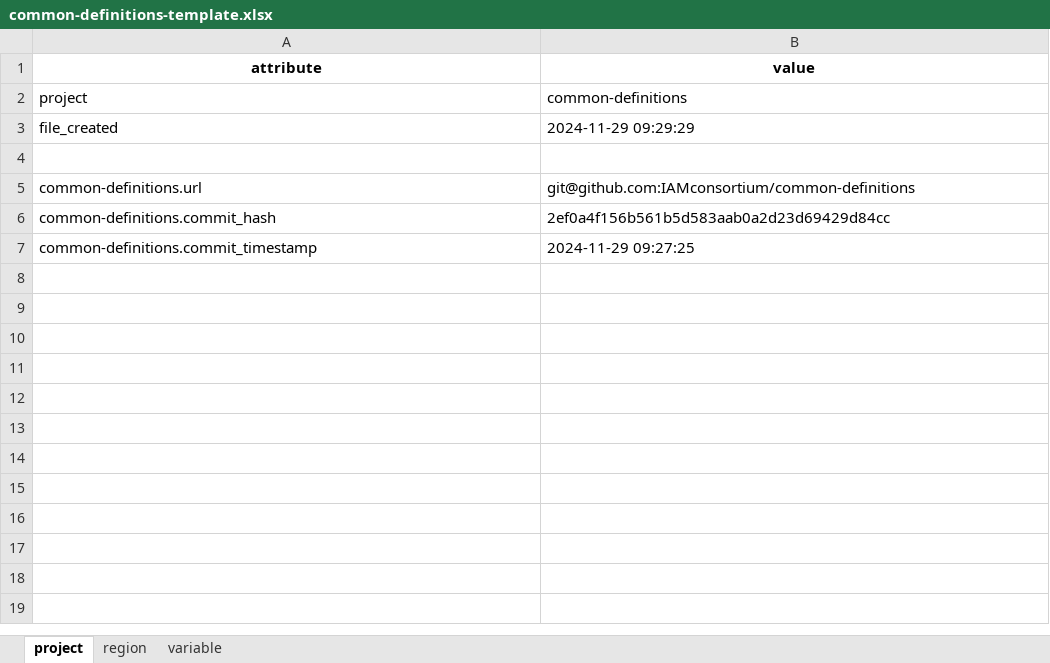
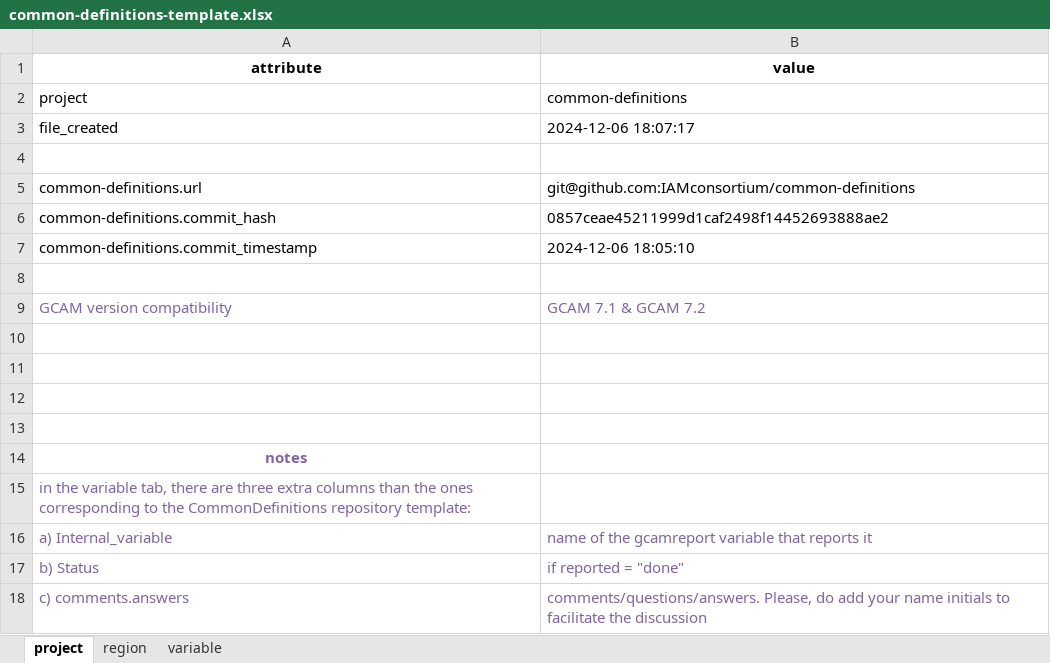
Before and after one commit to GCAM-KAIST/gcamreport-kaist, an Excel workbook: inst/extdata/template/GCAM7.2/common-definitions-template.xlsx, sheet project, drawn as a sheet; values as stored, in another font and other column widths than the file's, no borders; the diff names each change by its address in the sheet, - before the commit and + after, or states it on an @@ line.

Commit message:
ComDef: Update GCAM7.0 and 7.2 to the newest ComDef template

```diff
--- a/inst/extdata/template/GCAM7.2/common-definitions-template.xlsx (sheet project)
+++ b/inst/extdata/template/GCAM7.2/common-definitions-template.xlsx (sheet project)
-B3 (value): 2024-11-29 09:29:29
+B3 (value): 2024-12-06 18:07:17
-B6 (value): 2ef0a4f156b561b5d583aab0a2d23d69429d84cc
+B6 (value): 0857ceae45211999d1caf2498f14452693888ae2
-B7 (value): 2024-11-29 09:27:25
+B7 (value): 2024-12-06 18:05:10
+row 8: (empty)
+row 9: GCAM version compatibility | GCAM 7.1 & GCAM 7.2
+row 10: (empty)
+row 11: (empty)
+row 12: (empty)
+row 13: (empty)
+row 14: notes
+row 15: in the variable tab, there are three extra columns than the ones corresponding to the CommonDefinitions repository template:
+row 16: a) Internal_variable | name of the gcamreport variable that reports it
+row 17: b) Status | if reported = "done"
+row 18: c) comments.answers | comments/questions/answers. Please, do add your name initials to facilitate the discussion
```
Also changed, not shown: sheet variable, inst/extdata/template/GCAM7.0/common-definitions-template.xlsx, 22 other files.
